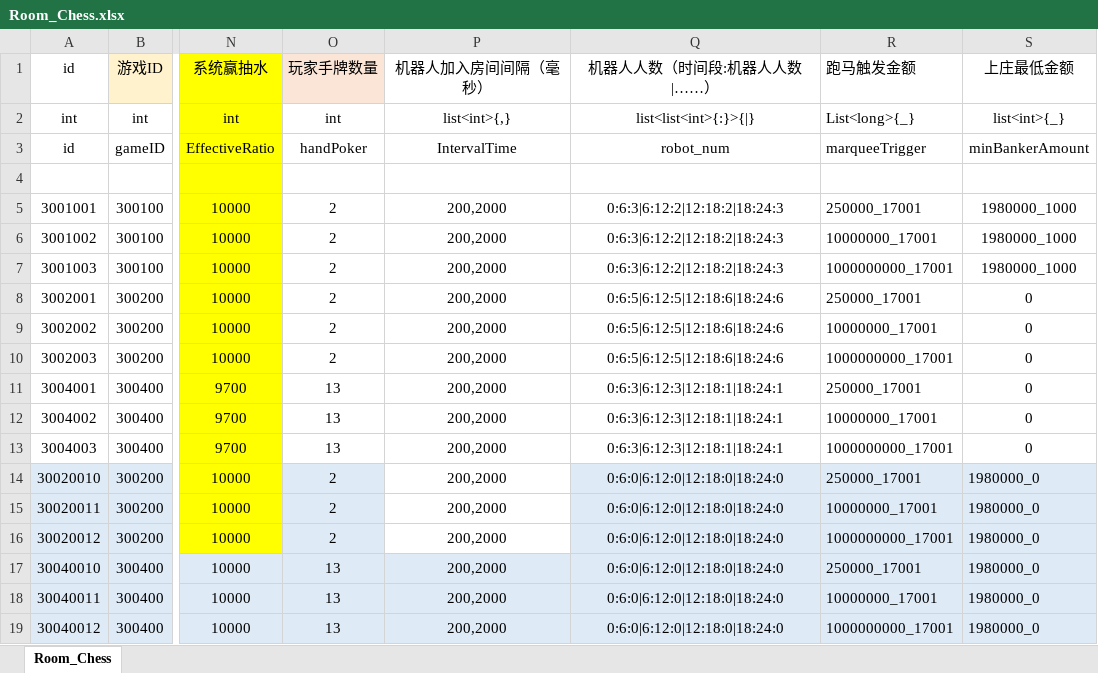
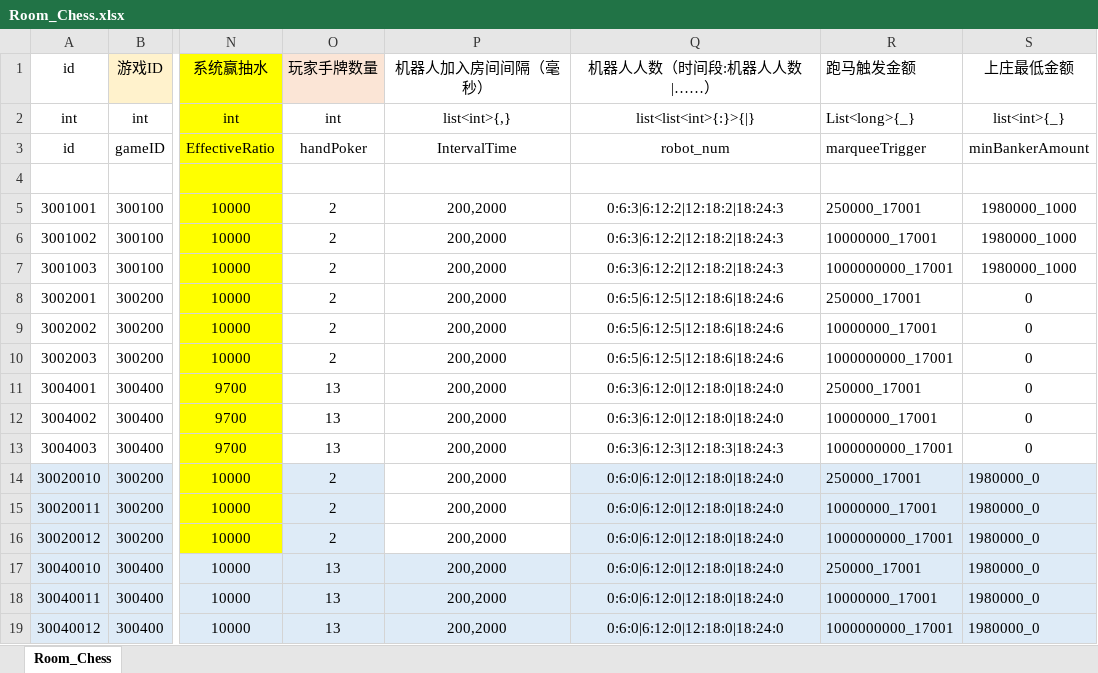
Before and after one commit to yanhailong/jjj_server, an Excel workbook: poker/resources/sample/Room_Chess.xlsx, sheet Room_Chess, drawn as a sheet; only a part is shown, gaps mark what is left out; values as stored, in another font and other column widths than the file's, no borders; the diff names each change by its address in the sheet, - before the commit and + after, or states it on an @@ line.

```diff
--- a/poker/resources/sample/Room_Chess.xlsx (sheet Room_Chess)
+++ b/poker/resources/sample/Room_Chess.xlsx (sheet Room_Chess)
-Q11:Q12 (机器人人数（时间段:机器人人数|……）): 0:6:3|6:12:3|12:18:1|18:24:1
+Q11:Q12 (机器人人数（时间段:机器人人数|……）): 0:6:3|6:12:0|12:18:0|18:24:0
-Q13 (机器人人数（时间段:机器人人数|……）): 0:6:3|6:12:3|12:18:1|18:24:1
+Q13 (机器人人数（时间段:机器人人数|……）): 0:6:3|6:12:3|12:18:3|18:24:3
```
Also changed, not shown: hall/resources/sample/warehouse.xlsx, poker/resources/sample/warehouse.xlsx, 1 other file.
